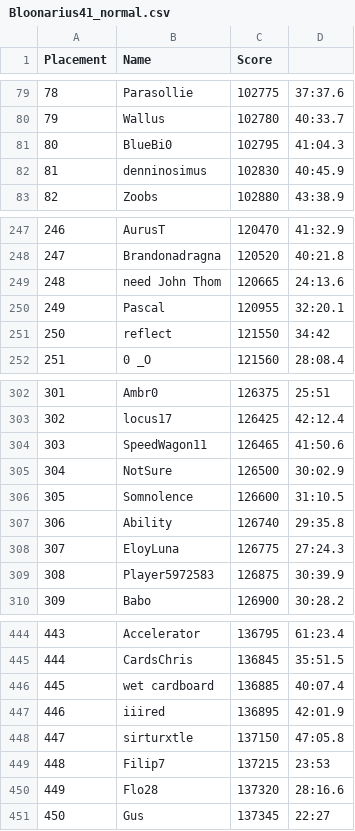
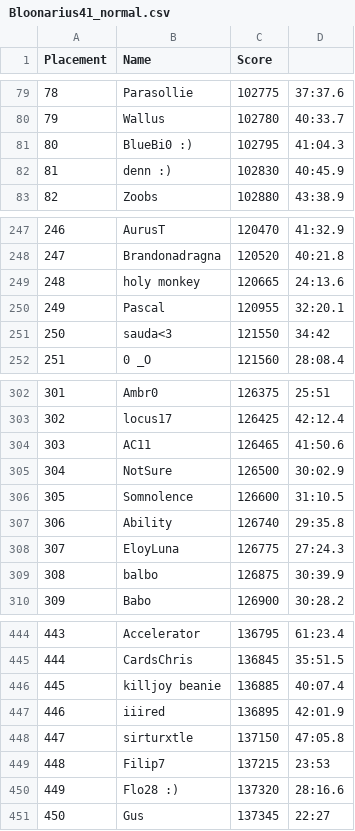
Before and after one commit to blackeyefly/blackeyefly.github.io, a CSV file: src/data/Bloonarius41_normal.csv, drawn as a sheet; only a part is shown, gaps mark what is left out; the diff covers the shown part only.

```diff
--- a/src/data/Bloonarius41_normal.csv
+++ b/src/data/Bloonarius41_normal.csv
@@ -80,4 +80,4 @@ Placement,Name,Score
 79,Wallus,102780,40:33.7
-80,BlueBi0,102795,41:04.3
-81,denninosimus,102830,40:45.9
+80,BlueBi0 :),102795,41:04.3
+81,denn :),102830,40:45.9
 82,Zoobs,102880,43:38.9
@@ -248,5 +248,5 @@ Placement,Name,Score
 247,Brandonadragna,120520,40:21.8
-248,need John Thom,120665,24:13.6
+248,holy monkey,120665,24:13.6
 249,Pascal,120955,32:20.1
-250,reflect,121550,34:42
+250,sauda<3,121550,34:42
 251,0 _O,121560,28:08.4
@@ -303,3 +303,3 @@ Placement,Name,Score
 302,locus17,126425,42:12.4
-303,SpeedWagon11,126465,41:50.6
+303,AC11,126465,41:50.6
 304,NotSure,126500,30:02.9
@@ -308,3 +308,3 @@ Placement,Name,Score
 307,EloyLuna,126775,27:24.3
-308,Player5972583,126875,30:39.9
+308,balbo,126875,30:39.9
 309,Babo,126900,30:28.2
@@ -445,3 +445,3 @@ Placement,Name,Score
 444,CardsChris,136845,35:51.5
-445,wet cardboard,136885,40:07.4
+445,killjoy beanie,136885,40:07.4
 446,iiired,136895,42:01.9
@@ -449,3 +449,3 @@ Placement,Name,Score
 448,Filip7,137215,23:53
-449,Flo28,137320,28:16.6
+449,Flo28 :),137320,28:16.6
 450,Gus,137345,22:27
```
Also changed, not shown: 41 edited cells elsewhere in this file, src/data/Bloonarius41_elite.csv, src/data/Dreadbloon10_elite.csv, 6 other files.
